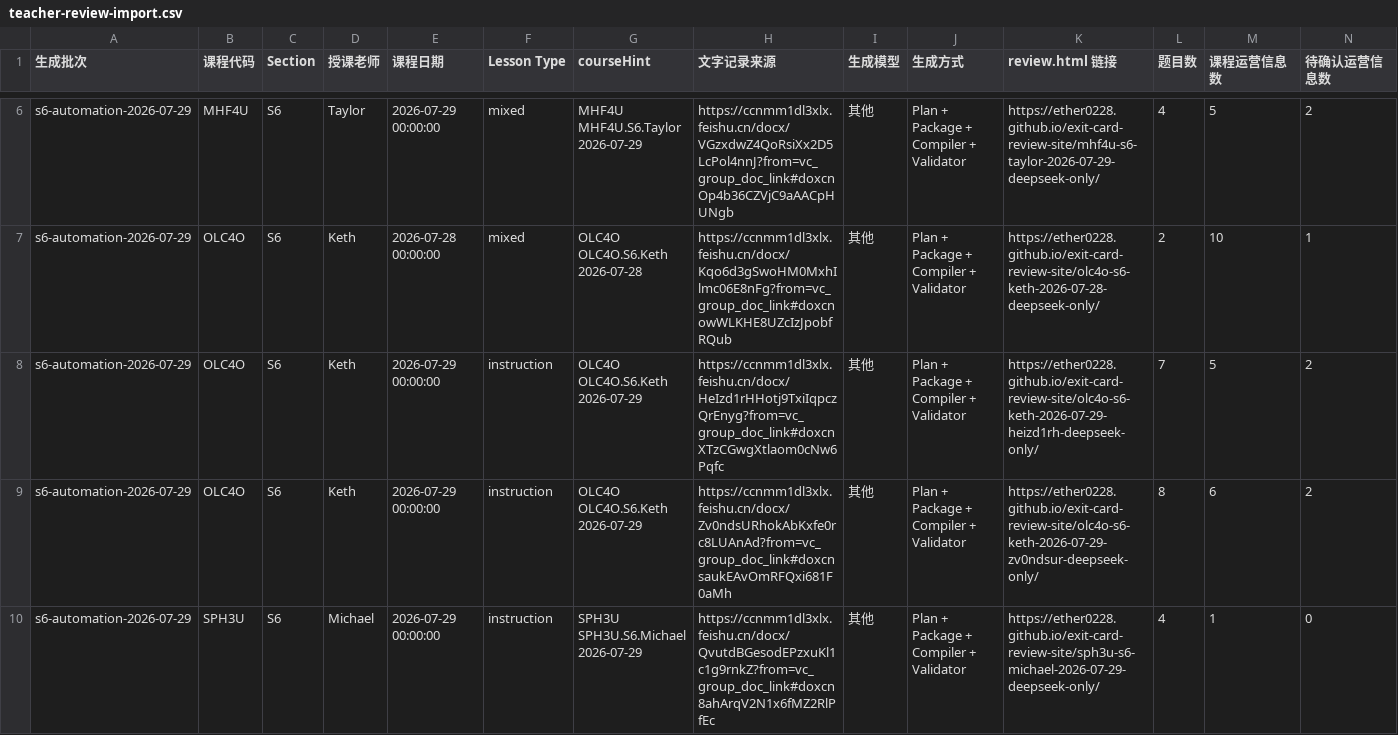
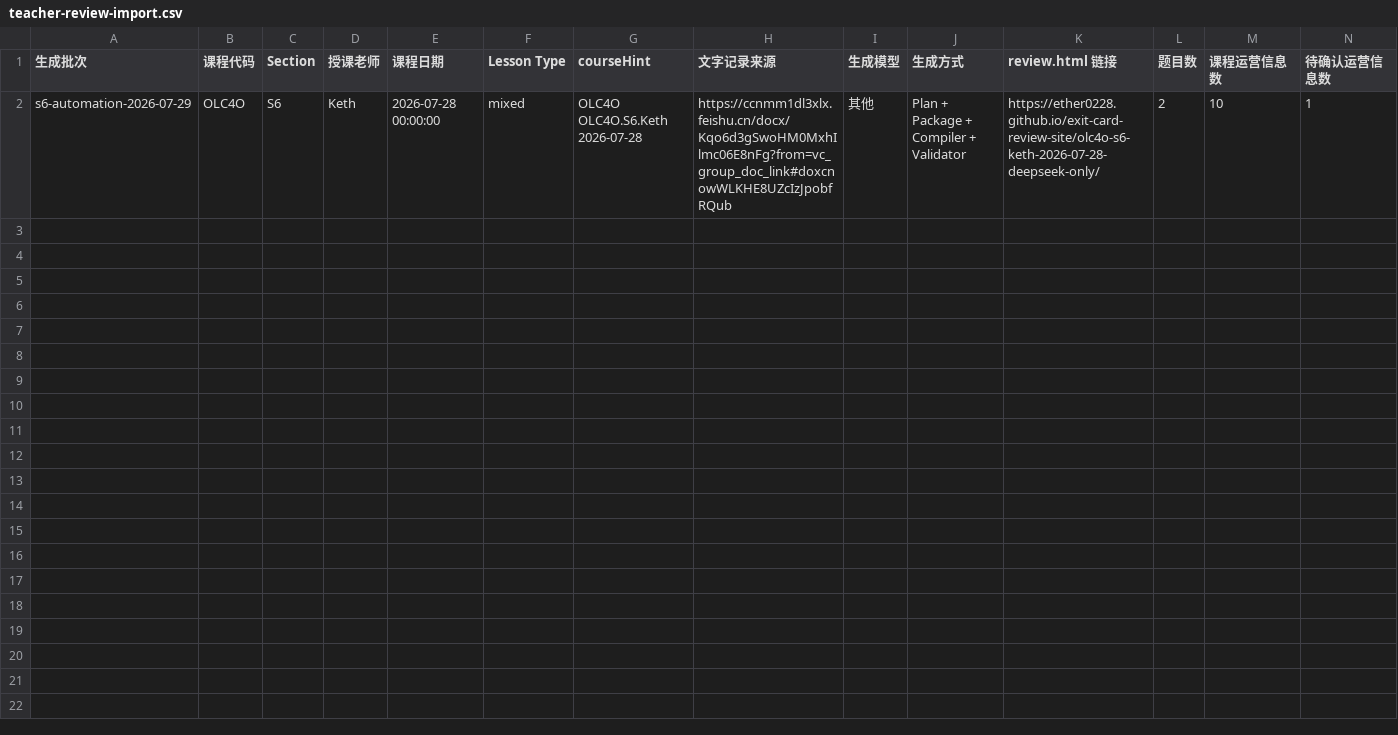
Before and after one commit to Ether0228/exit-card-review-site, a CSV file: teacher-review-import.csv, drawn as a sheet; only a part is shown, gaps mark what is left out; rows hold the shown columns only; the diff covers the shown part only; the diff names each change by its address in the sheet, - before the commit and + after, or states it on an @@ line.

Commit message:
Publish exit cards through 2026-07-29

```diff
--- a/teacher-review-import.csv
+++ b/teacher-review-import.csv
-row 6: s6-automation-2026-07-29 | MHF4U | S6 | Taylor | 2026-07-29 00:00:00 | mixed | MHF4U MHF4U.S6.Taylor 2026-07-29 | https://ccnmm1dl3xlx.feishu.cn/docx/VGzxdwZ4QoRsiXx2D5LcPol4nnJ?from=vc_group_doc_link#doxcnOp4b36CZVjC9aAACpHUNgb | 其他 | Plan + Package + Compiler + Validator | https://ether0228.github.io/exit-card-review-site/mhf4u-s6-taylor-2026-07-29-deepseek-only/ | 4 | 5 | 2
-row 8: s6-automation-2026-07-29 | OLC4O | S6 | Keth | 2026-07-29 00:00:00 | instruction | OLC4O OLC4O.S6.Keth 2026-07-29 | https://ccnmm1dl3xlx.feishu.cn/docx/HeIzd1rHHotj9TxiIqpczQrEnyg?from=vc_group_doc_link#doxcnXTzCGwgXtlaom0cNw6Pqfc | 其他 | Plan + Package + Compiler + Validator | https://ether0228.github.io/exit-card-review-site/olc4o-s6-keth-2026-07-29-heizd1rh-deepseek-only/ | 7 | 5 | 2
-row 9: s6-automation-2026-07-29 | OLC4O | S6 | Keth | 2026-07-29 00:00:00 | instruction | OLC4O OLC4O.S6.Keth 2026-07-29 | https://ccnmm1dl3xlx.feishu.cn/docx/Zv0ndsURhokAbKxfe0rc8LUAnAd?from=vc_group_doc_link#doxcnsaukEAvOmRFQxi681F0aMh | 其他 | Plan + Package + Compiler + Validator | https://ether0228.github.io/exit-card-review-site/olc4o-s6-keth-2026-07-29-zv0ndsur-deepseek-only/ | 8 | 6 | 2
-row 10: s6-automation-2026-07-29 | SPH3U | S6 | Michael | 2026-07-29 00:00:00 | instruction | SPH3U SPH3U.S6.Michael 2026-07-29 | https://ccnmm1dl3xlx.feishu.cn/docx/QvutdBGesodEPzxuKl1c1g9rnkZ?from=vc_group_doc_link#doxcn8ahArqV2N1x6fMZ2RlPfEc | 其他 | Plan + Package + Compiler + Validator | https://ether0228.github.io/exit-card-review-site/sph3u-s6-michael-2026-07-29-deepseek-only/ | 4 | 1 | 0
```
Also changed, not shown: 4 removed rows elsewhere in this file, 3 other files.
